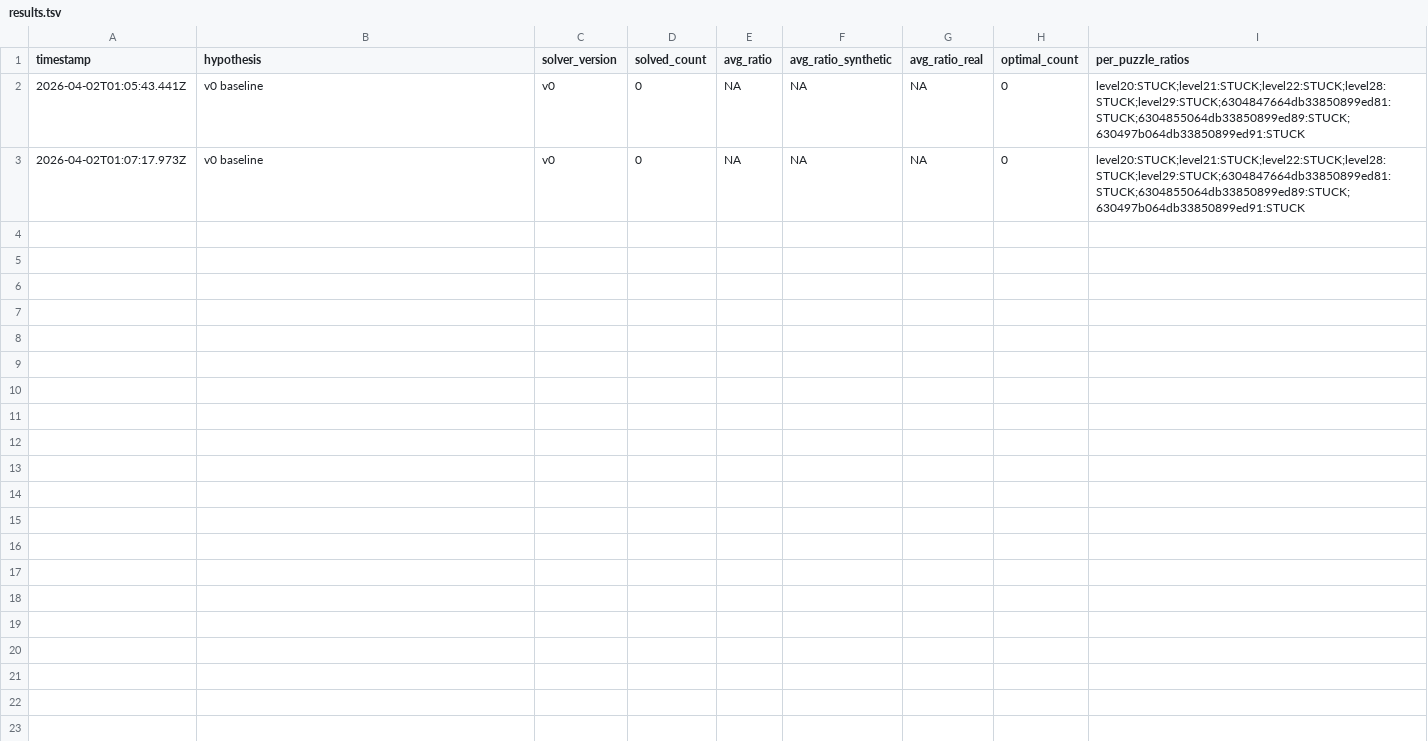
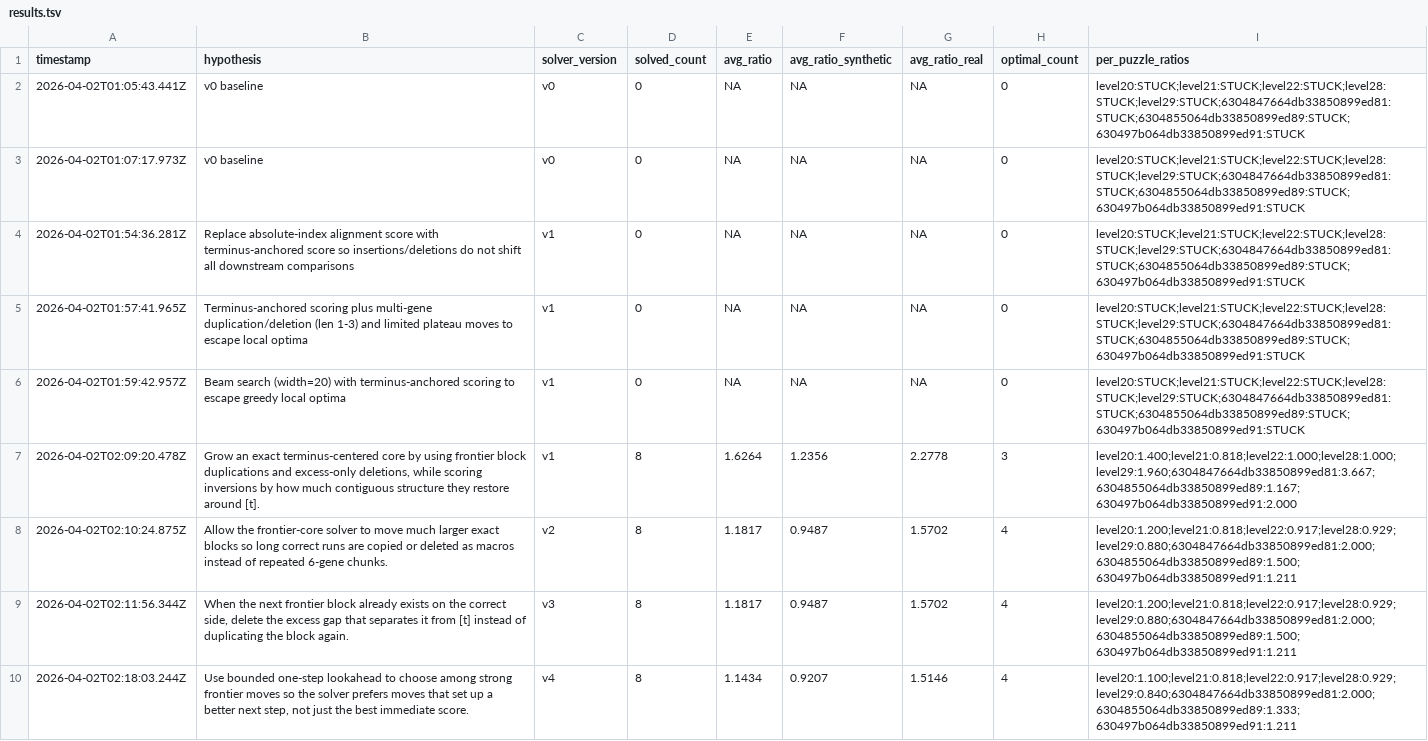
Before and after one commit to Vinashu/gsp2026, a TSV file: results.tsv, drawn as a sheet; only a part is shown; the diff covers the shown part only; the diff names each change by its address in the sheet, - before the commit and + after, or states it on an @@ line.

Commit message:
Refactor Phase 2 evaluation framework and enhance solver capabilities
- Updated program.md to clarify mission objectives, file responsibilities, and evaluation tracks for Phase 2 research.
- Introduced new evaluation datasets: phase2_dev.json and phase2_holdout.json for structured testing and milestone validation.
- Implemented evaluate_dataset.js for generic dataset evaluation, allowing hypothesis-driven testing across multiple puzzles.
- Enhanced results tracking with results_phase2.tsv to capture detailed metrics for Phase 2 experiments.
- Updated results.tsv to reflect new solver revisions and their performance metrics.
- Improved solver logic to utilize terminus-anchored scoring and advanced strategies for genome manipulation.

```diff
--- a/results.tsv
+++ b/results.tsv
+row 4: 2026-04-02T01:54:36.281Z | Replace absolute-index alignment score with terminus-anchored score so insertions/deletions do not shift all downstream comparisons | v1 | 0 | NA | NA | NA | 0 | level20:STUCK;level21:STUCK;level22:STUCK;level28:STUCK;level29:STUCK;6304847664db33850899ed81:STUCK;6304855064db33850899ed89:STUCK;630497b064db33850899ed91:STUCK
+row 5: 2026-04-02T01:57:41.965Z | Terminus-anchored scoring plus multi-gene duplication/deletion (len 1-3) and limited plateau moves to escape local optima | v1 | 0 | NA | NA | NA | 0 | level20:STUCK;level21:STUCK;level22:STUCK;level28:STUCK;level29:STUCK;6304847664db33850899ed81:STUCK;6304855064db33850899ed89:STUCK;630497b064db33850899ed91:STUCK
+row 6: 2026-04-02T01:59:42.957Z | Beam search (width=20) with terminus-anchored scoring to escape greedy local optima | v1 | 0 | NA | NA | NA | 0 | level20:STUCK;level21:STUCK;level22:STUCK;level28:STUCK;level29:STUCK;6304847664db33850899ed81:STUCK;6304855064db33850899ed89:STUCK;630497b064db33850899ed91:STUCK
+row 7: 2026-04-02T02:09:20.478Z | Grow an exact terminus-centered core by using frontier block duplications and excess-only deletions, while scoring inversions by how much contiguous structure they restore around [t]. | v1 | 8 | 1.6264 | 1.2356 | 2.2778 | 3 | level20:1.400;level21:0.818;level22:1.000;level28:1.000;level29:1.960;6304847664db33850899ed81:3.667;6304855064db33850899ed89:1.167;630497b064db33850899ed91:2.000
+row 8: 2026-04-02T02:10:24.875Z | Allow the frontier-core solver to move much larger exact blocks so long correct runs are copied or deleted as macros instead of repeated 6-gene chunks. | v2 | 8 | 1.1817 | 0.9487 | 1.5702 | 4 | level20:1.200;level21:0.818;level22:0.917;level28:0.929;level29:0.880;6304847664db33850899ed81:2.000;6304855064db33850899ed89:1.500;630497b064db33850899ed91:1.211
+row 9: 2026-04-02T02:11:56.344Z | When the next frontier block already exists on the correct side, delete the excess gap that separates it from [t] instead of duplicating the block again. | v3 | 8 | 1.1817 | 0.9487 | 1.5702 | 4 | level20:1.200;level21:0.818;level22:0.917;level28:0.929;level29:0.880;6304847664db33850899ed81:2.000;6304855064db33850899ed89:1.500;630497b064db33850899ed91:1.211
+row 10: 2026-04-02T02:18:03.244Z | Use bounded one-step lookahead to choose among strong frontier moves so the solver prefers moves that set up a better next step, not just the best immediate score. | v4 | 8 | 1.1434 | 0.9207 | 1.5146 | 4 | level20:1.100;level21:0.818;level22:0.917;level28:0.929;level29:0.840;6304847664db33850899ed81:2.000;6304855064db33850899ed89:1.333;630497b064db33850899ed91:1.211
```
Also changed, not shown: 7 added rows elsewhere in this file, 8 other files.
